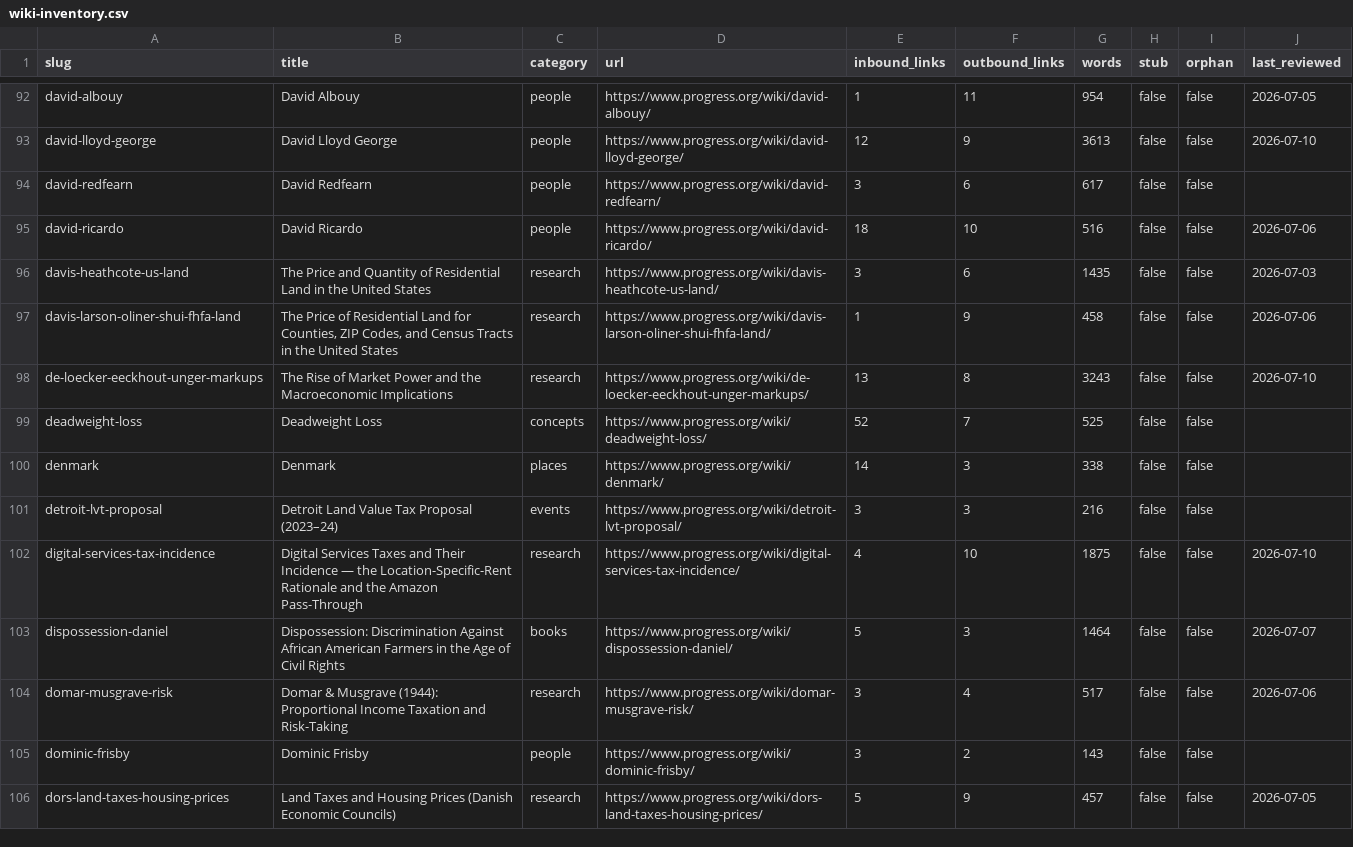
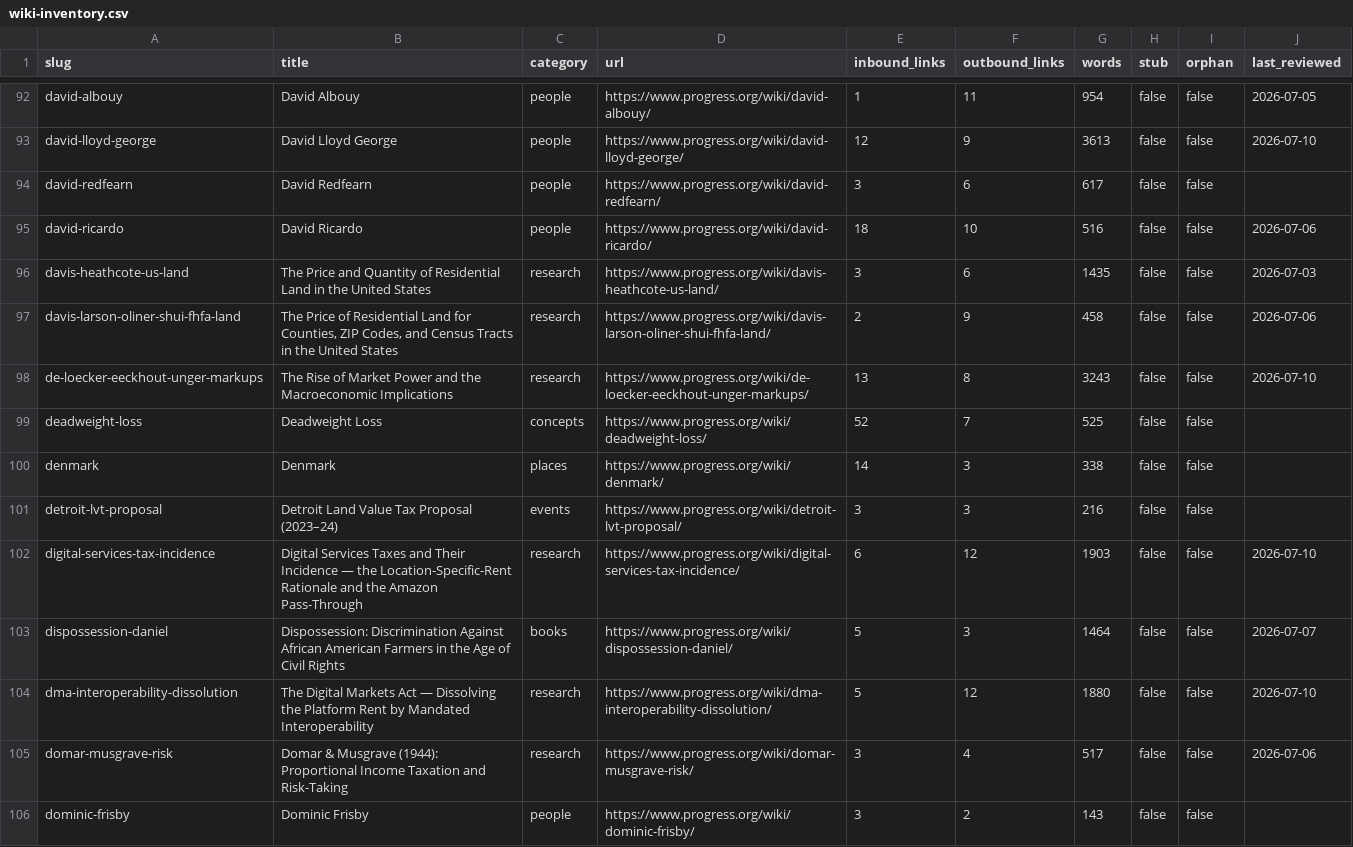
Before and after one commit to floydmari/georgism-wiki, a CSV file: sources/wiki-inventory.csv, drawn as a sheet; only a part is shown, gaps mark what is left out; the shorter side is filled out with more unchanged rows; the diff covers the shown part only.

```diff
--- a/sources/wiki-inventory.csv
+++ b/sources/wiki-inventory.csv
@@ -96,3 +96,3 @@ david-ricardo,David Ricardo,people,https://www.progress.org/wiki/david-ricardo/,
 davis-heathcote-us-land,The Price and Quantity of Residential Land in the United States,research,https://www.progress.org/wiki/davis-heathcote-us-land/,3,6,1435,false,false,2026-07-03
-davis-larson-oliner-shui-fhfa-land,"The Price of Residential Land for Counties, ZIP Codes, and Census Tracts in the United States",research,https://www.progress.org/wiki/davis-larson-oliner-shui-fhfa-land/,1,9,458,false,false,2026-07-06
+davis-larson-oliner-shui-fhfa-land,"The Price of Residential Land for Counties, ZIP Codes, and Census Tracts in the United States",research,https://www.progress.org/wiki/davis-larson-oliner-shui-fhfa-land/,2,9,458,false,false,2026-07-06
 de-loecker-eeckhout-unger-markups,The Rise of Market Power and the Macroeconomic Implications,research,https://www.progress.org/wiki/de-loecker-eeckhout-unger-markups/,13,8,3243,false,false,2026-07-10
@@ -101,4 +101,5 @@ denmark,Denmark,places,https://www.progress.org/wiki/denmark/,14,3,338,false,fal
 detroit-lvt-proposal,Detroit Land Value Tax Proposal (2023–24),events,https://www.progress.org/wiki/detroit-lvt-proposal/,3,3,216,false,false,
-digital-services-tax-incidence,Digital Services Taxes and Their Incidence — the Location-Specific-Rent Rationale and the Amazon Pass-Through,research,https://www.progress.org/wiki/digital-services-tax-incidence/,4,10,1875,false,false,2026-07-10
+digital-services-tax-incidence,Digital Services Taxes and Their Incidence — the Location-Specific-Rent Rationale and the Amazon Pass-Through,research,https://www.progress.org/wiki/digital-services-tax-incidence/,6,12,1903,false,false,2026-07-10
 dispossession-daniel,Dispossession: Discrimination Against African American Farmers in the Age of Civil Rights,books,https://www.progress.org/wiki/dispossession-daniel/,5,3,1464,false,false,2026-07-07
+dma-interoperability-dissolution,The Digital Markets Act — Dissolving the Platform Rent by Mandated Interoperability,research,https://www.progress.org/wiki/dma-interoperability-dissolution/,5,12,1880,false,false,2026-07-10
 domar-musgrave-risk,Domar & Musgrave (1944): Proportional Income Taxation and Risk-Taking,research,https://www.progress.org/wiki/domar-musgrave-risk/,3,4,517,false,false,2026-07-06
```
Also changed, not shown: 1 added row and 49 edited cells elsewhere in this file, sources/registry.csv, 10 other files.
